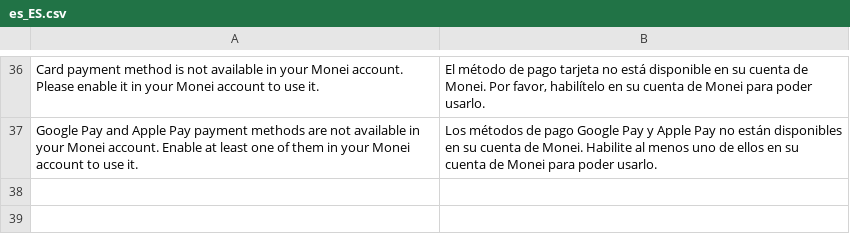
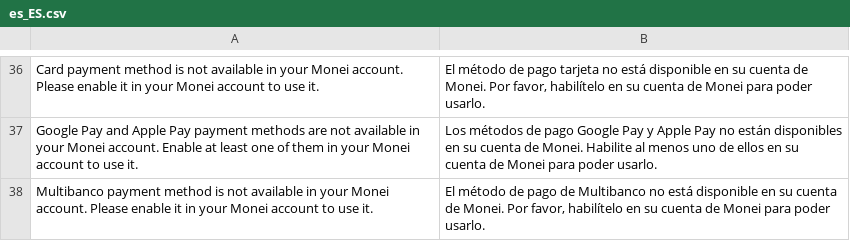
Before and after one commit to MONEI/MONEI-AdobeCommerce-Magento2, a CSV file: i18n/es_ES.csv, drawn as a sheet; only a part is shown, gaps mark what is left out; the diff names each change by its address in the sheet, - before the commit and + after, or states it on an @@ line.

Commit message:
Multibanco redirect payment method

```diff
--- a/i18n/es_ES.csv
+++ b/i18n/es_ES.csv
+row 38: Multibanco payment method is not available in your Monei account. Please enable it in your Monei account to use it. | El método de pago de Multibanco no está disponible en su cuenta de Monei. Por favor, habilítelo en su cuenta de Monei para poder usarlo.
```
Also changed, not shown: 9 other files.
